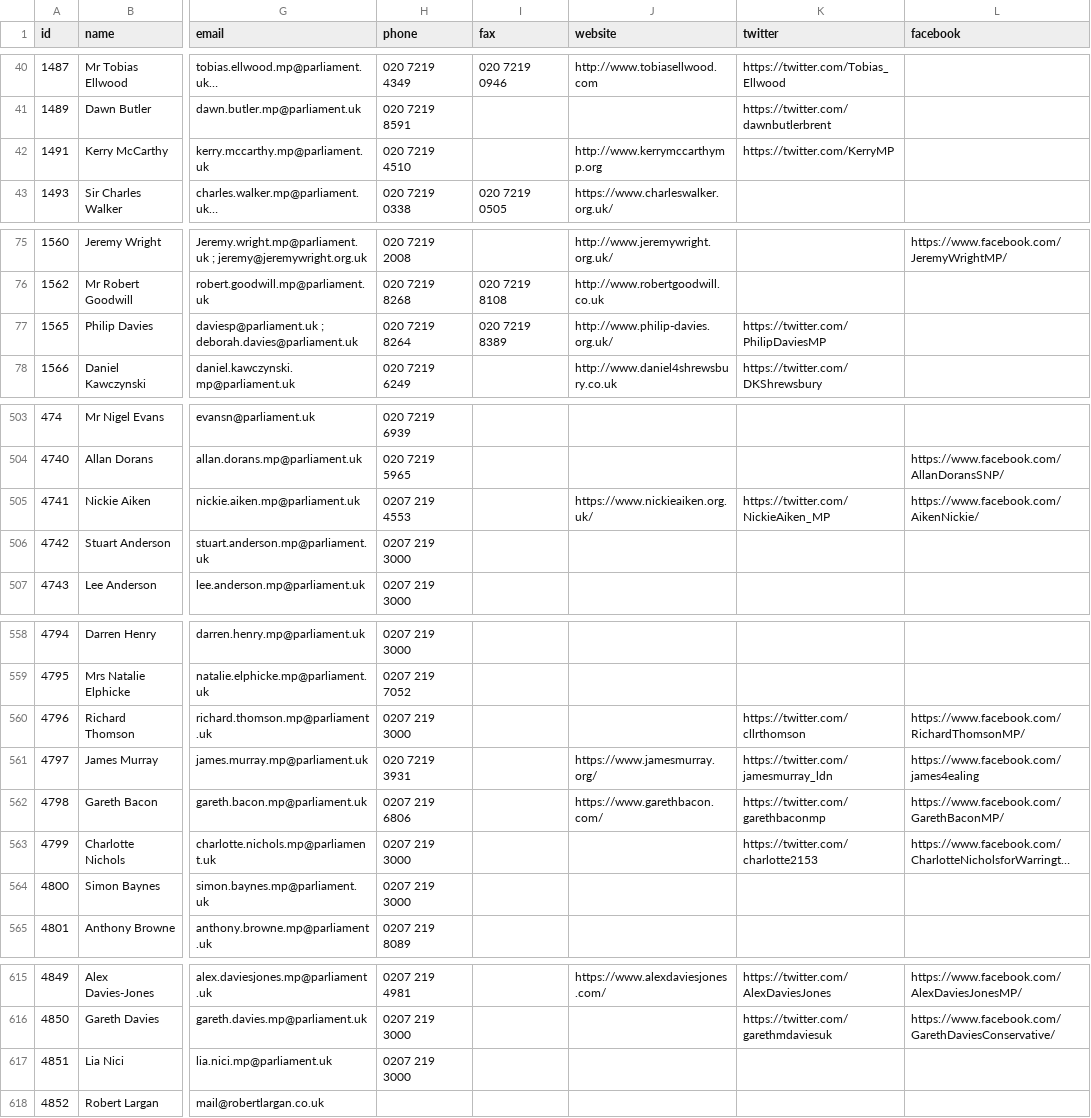
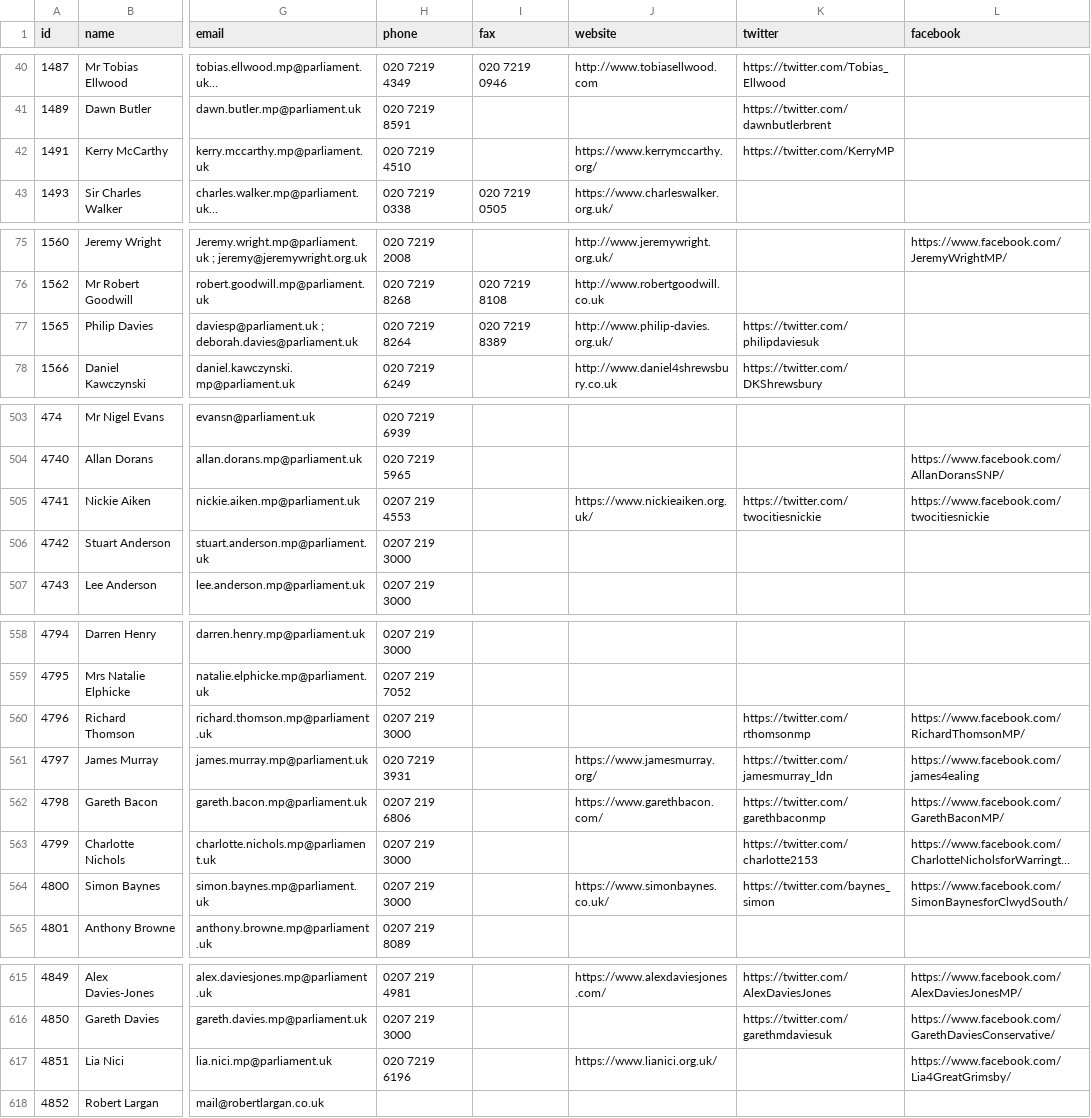
Before and after one commit to loudspeek/representa, a CSV file: data/UK/Commons/sources/morph/parliament.csv, drawn as a sheet; only a part is shown, gaps mark what is left out; long unchanged cells end in …; the diff covers the shown part only; the diff names each change by its address in the sheet, - before the commit and + after, or states it on an @@ line.

```diff
--- a/data/UK/Commons/sources/morph/parliament.csv
+++ b/data/UK/Commons/sources/morph/parliament.csv
-J42 (website): http://www.kerrymccarthymp.org
+J42 (website): https://www.kerrymccarthy.org/
-K77 (twitter): https://twitter.com/PhilipDaviesMP
+K77 (twitter): https://twitter.com/philipdaviesuk
-K505 (twitter): https://twitter.com/NickieAiken_MP
+K505 (twitter): https://twitter.com/twocitiesnickie
-L505 (facebook): https://www.facebook.com/AikenNickie/
+L505 (facebook): https://www.facebook.com/twocitiesnickie
-K560 (twitter): https://twitter.com/cllrthomson
+K560 (twitter): https://twitter.com/rthomsonmp
-J564 (website): (empty)
+J564 (website): https://www.simonbaynes.co.uk/
-K564 (twitter): (empty)
+K564 (twitter): https://twitter.com/baynes_simon
-L564 (facebook): (empty)
+L564 (facebook): https://www.facebook.com/SimonBaynesforClwydSouth/
-H617 (phone): 0207 219 3000
+H617 (phone): 020 7219 6196
-J617 (website): (empty)
+J617 (website): https://www.lianici.org.uk/
-L617 (facebook): (empty)
+L617 (facebook): https://www.facebook.com/Lia4GreatGrimsby/
```
Also changed, not shown: 4 edited cells elsewhere in this file, data/UK/Commons/names.csv, data/UK/Commons/sources/morph/areas.csv, 12 other files.
